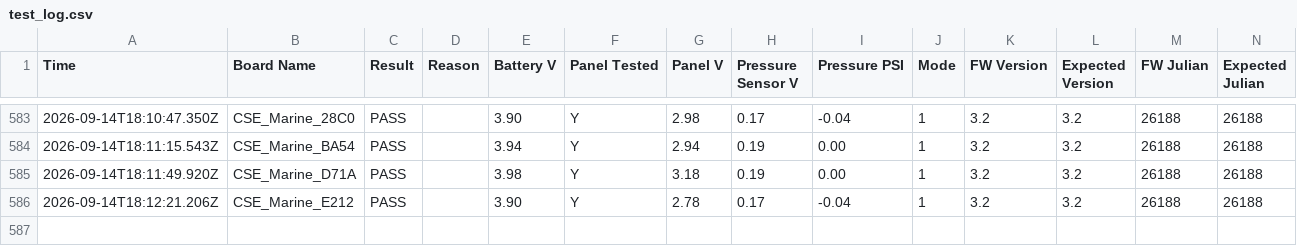
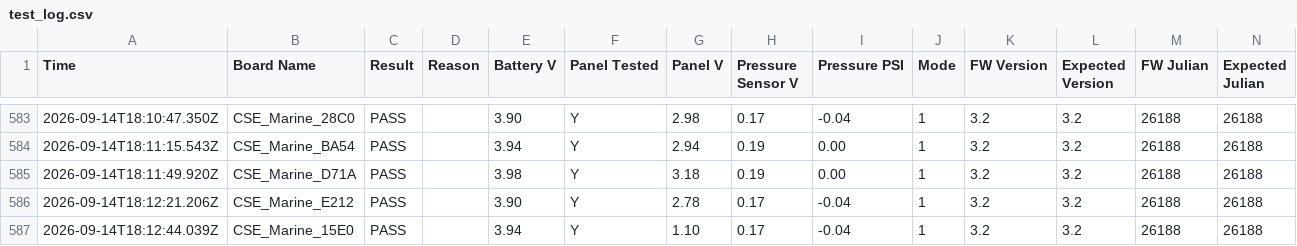
Before and after one commit to gmiedema-cse/Westshore-Testing-Log, a CSV file: test_log.csv, drawn as a sheet; only a part is shown, gaps mark what is left out; the diff names each change by its address in the sheet, - before the commit and + after, or states it on an @@ line.

Commit message:
Update test log (586 results)

```diff
--- a/test_log.csv
+++ b/test_log.csv
+row 587: 2026-09-14T18:12:44.039Z | CSE_Marine_15E0 | PASS |  | 3.94 | Y | 1.10 | 0.17 | -0.04 | 1 | 3.2 | 3.2 | 26188 | 26188
```
